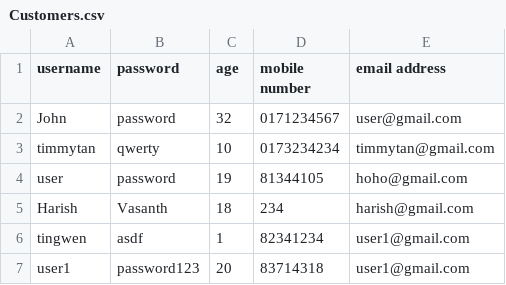
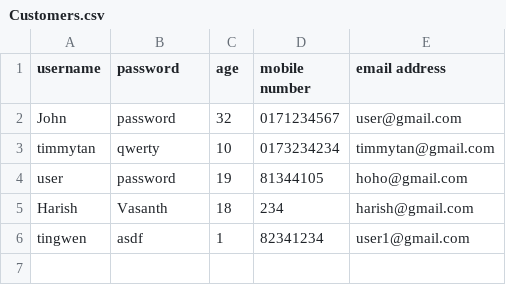
Before and after one commit to JULU909/SC2002-Project-MOBLIMA, a CSV file: Moblima/src/Data/Customers.csv, drawn as a sheet; the diff names each change by its address in the sheet, - before the commit and + after, or states it on an @@ line.

Commit message:
delet user1 in customers.csv

```diff
--- a/Moblima/src/Data/Customers.csv
+++ b/Moblima/src/Data/Customers.csv
-row 7: user1 | password123 | 20 | 83714318 | user1@gmail.com
```
Also changed, not shown: 10 other files.
